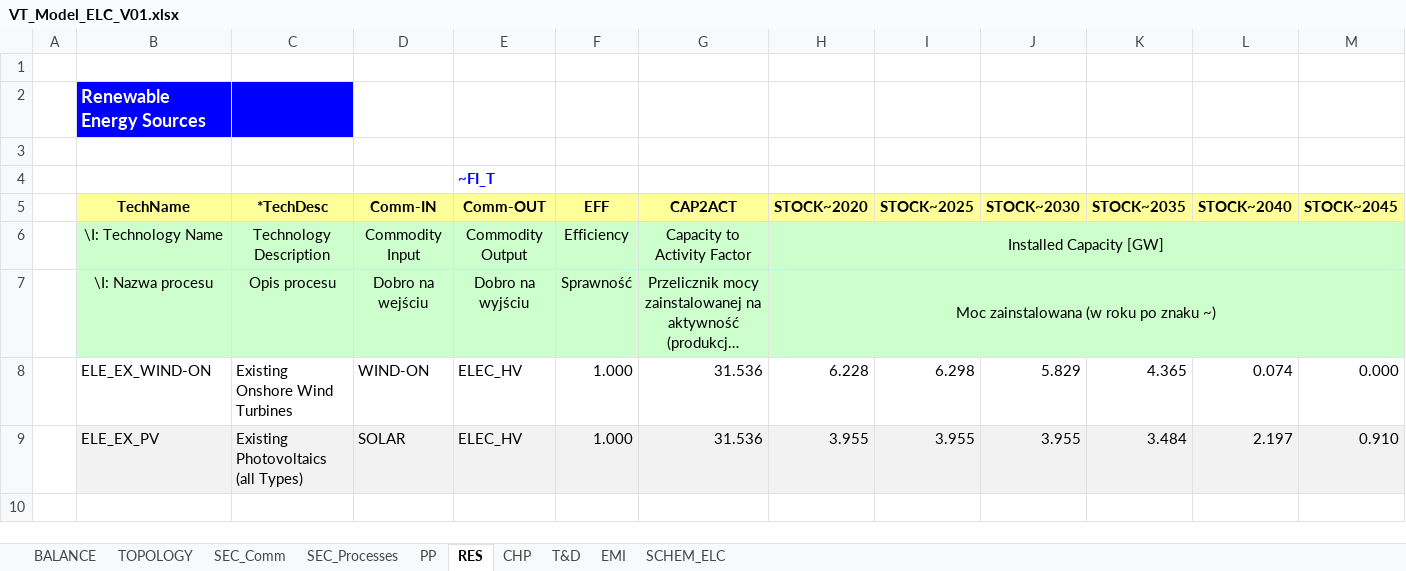
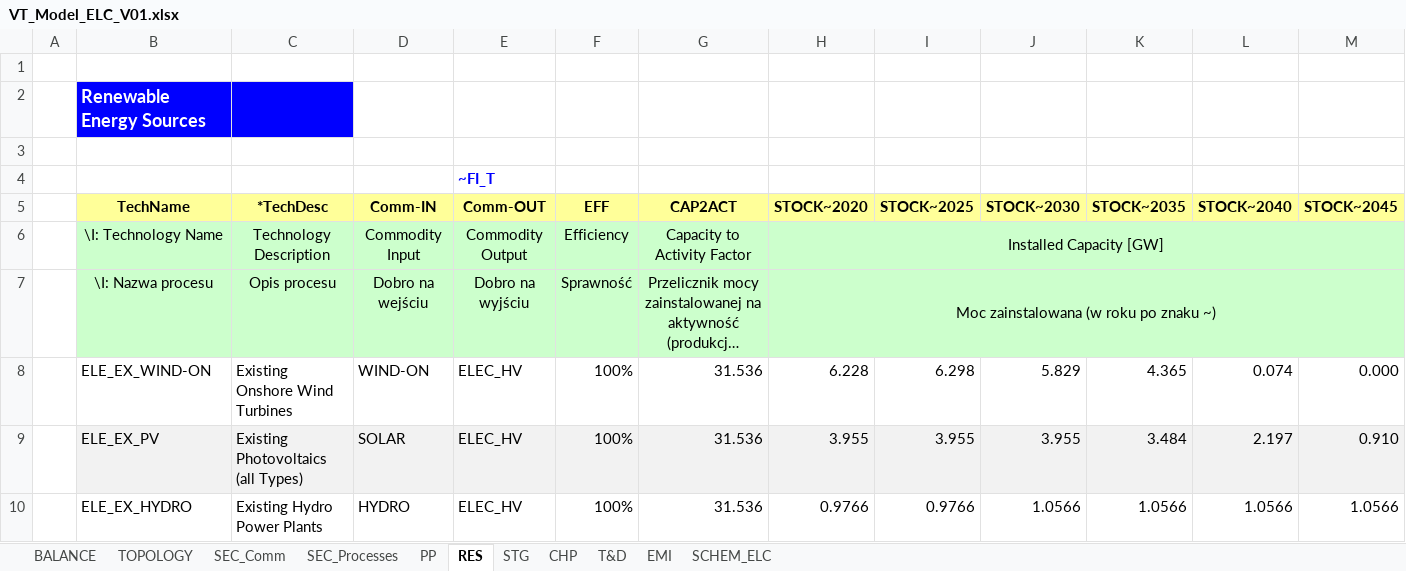
Before and after one commit to makracz/Vedaonline, an Excel workbook: VT_Model_ELC_V01.xlsx, sheet RES, drawn as a sheet; only a part is shown; long unchanged cells end in …; values as stored, in another font and other column widths than the file's, no borders; rows hold the shown columns only; the diff names each change by its address in the sheet, - before the commit and + after, or states it on an @@ line.

```diff
--- a/VT_Model_ELC_V01.xlsx (sheet RES)
+++ b/VT_Model_ELC_V01.xlsx (sheet RES)
+sheet tab: STG
-F8:F9 (EFF): 1.000
+F8:F9 (EFF): 100%
+row 10:  | ELE_EX_HYDRO | Existing Hydro Power Plants | HYDRO | ELEC_HV | 100% | 31.536 | 0.9766 | 0.9766 | 1.0566 | 1.0566 | 1.0566 | 1.0566
```
Also changed, not shown: sheet SEC_Processes, sheet SEC_Comm, sheet PP, VT_Model_DMD_V01.xlsx, VT_Model_SUP_V01.xlsx, 9 other files.
